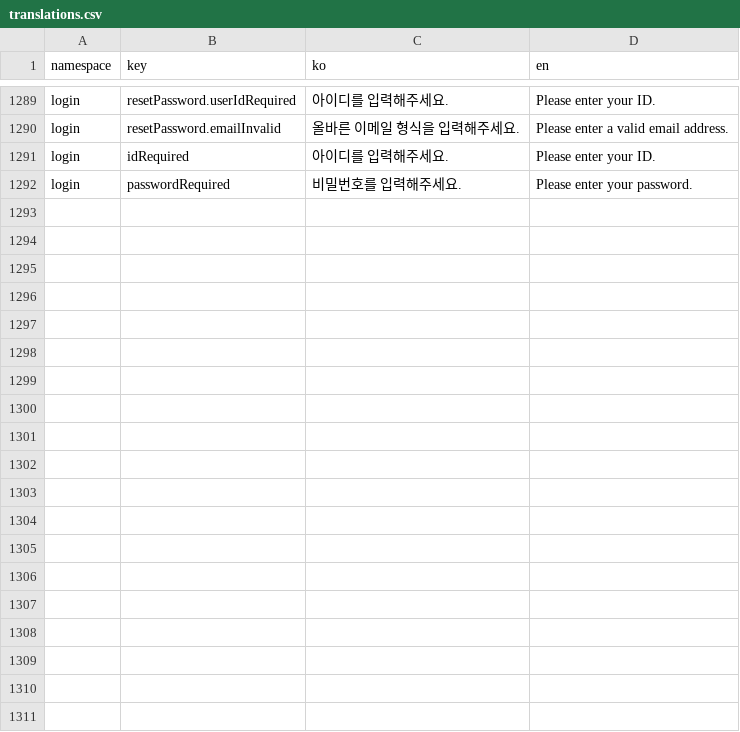
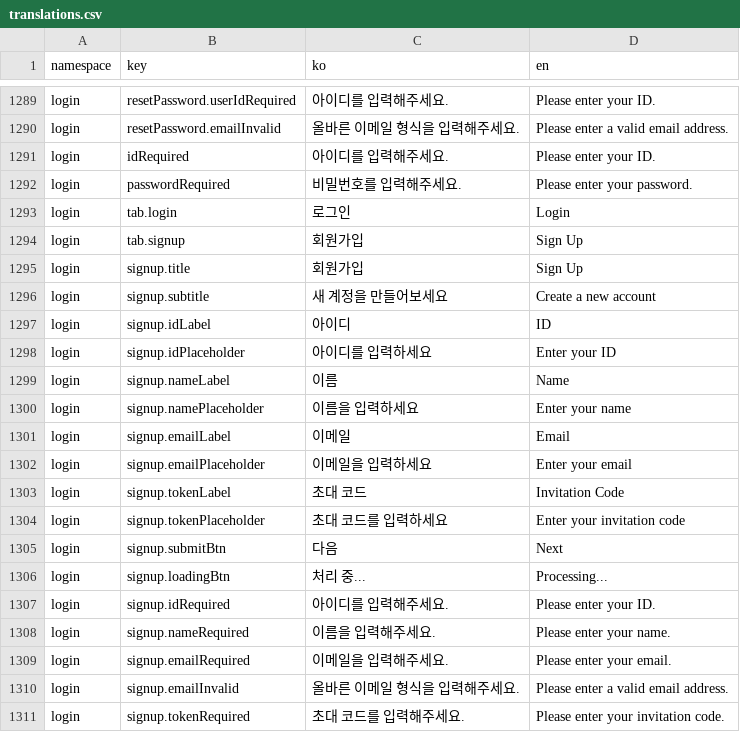
Before and after one commit to lshdainty/porest-hr-front, a CSV file: i18n/translations.csv, drawn as a sheet; only a part is shown, gaps mark what is left out; the diff covers the shown part only; the diff names each change by its address in the sheet, - before the commit and + after, or states it on an @@ line.

```diff
--- a/i18n/translations.csv
+++ b/i18n/translations.csv
+row 1293: login | tab.login | 로그인 | Login
+row 1294: login | tab.signup | 회원가입 | Sign Up
+row 1295: login | signup.title | 회원가입 | Sign Up
+row 1296: login | signup.subtitle | 새 계정을 만들어보세요 | Create a new account
+row 1297: login | signup.idLabel | 아이디 | ID
+row 1298: login | signup.idPlaceholder | 아이디를 입력하세요 | Enter your ID
+row 1299: login | signup.nameLabel | 이름 | Name
+row 1300: login | signup.namePlaceholder | 이름을 입력하세요 | Enter your name
+row 1301: login | signup.emailLabel | 이메일 | Email
+row 1302: login | signup.emailPlaceholder | 이메일을 입력하세요 | Enter your email
+row 1303: login | signup.tokenLabel | 초대 코드 | Invitation Code
+row 1304: login | signup.tokenPlaceholder | 초대 코드를 입력하세요 | Enter your invitation code
+row 1305: login | signup.submitBtn | 다음 | Next
+row 1306: login | signup.loadingBtn | 처리 중... | Processing...
+row 1307: login | signup.idRequired | 아이디를 입력해주세요. | Please enter your ID.
+row 1308: login | signup.nameRequired | 이름을 입력해주세요. | Please enter your name.
+row 1309: login | signup.emailRequired | 이메일을 입력해주세요. | Please enter your email.
+row 1310: login | signup.emailInvalid | 올바른 이메일 형식을 입력해주세요. | Please enter a valid email address.
+row 1311: login | signup.tokenRequired | 초대 코드를 입력해주세요. | Please enter your invitation code.
```
Also changed, not shown: 28 added rows elsewhere in this file, 10 other files.
